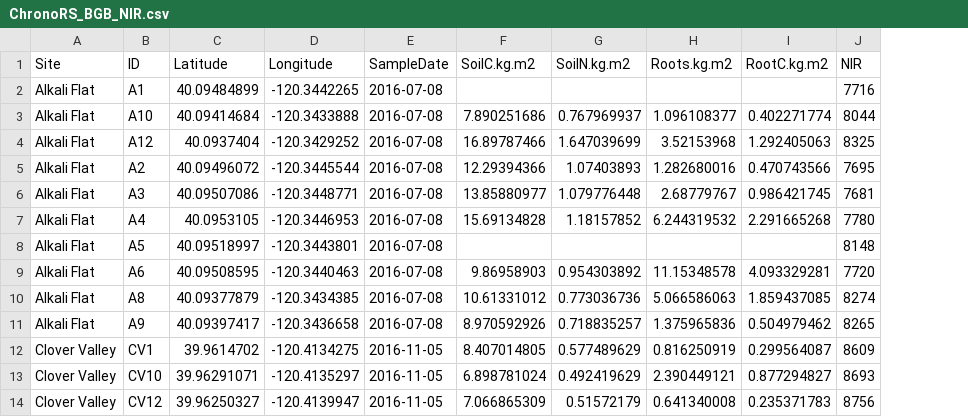
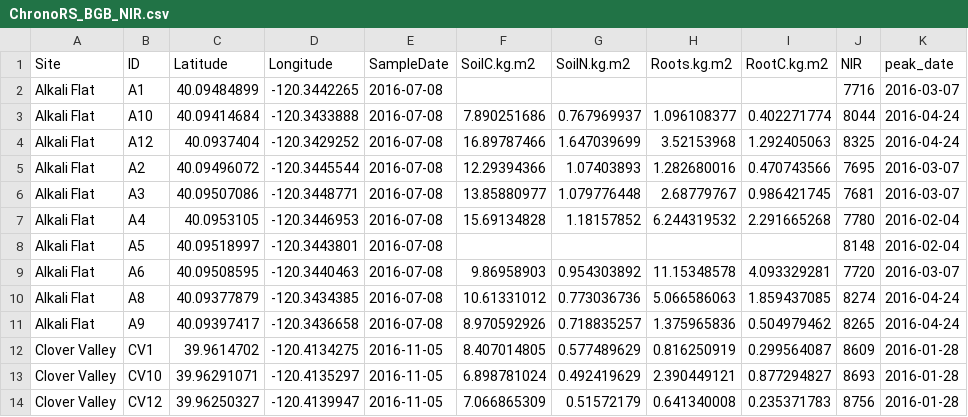
Before and after one commit to Johanson20/meadow-carbon, a CSV file: ChronoRS_BGB_NIR.csv, drawn as a sheet; only a part is shown; the diff names each change by its address in the sheet, - before the commit and + after, or states it on an @@ line.

Commit message:
Added dates of peak NIR

```diff
--- a/ChronoRS_BGB_NIR.csv
+++ b/ChronoRS_BGB_NIR.csv
+column K (peak_date), rows 2-14: 2016-03-07 | 2016-04-24 | 2016-04-24 | 2016-03-07 | 2016-03-07 | 2016-02-04 | 2016-02-04 | 2016-03-07 | 2016-04-24 | 2016-04-24 | 2016-01-28 | 2016-01-28 | 2016-01-28
```
Also changed, not shown: ChronoRS_AGB_NIR.csv, 1 other file.
